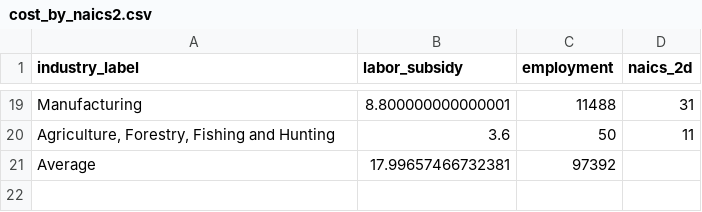
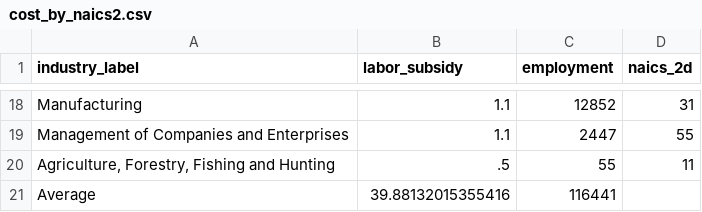
Before and after one commit to ceumicrodata/social-distancing, a CSV file: analysis/cost_by_naics2.csv, drawn as a sheet; only a part is shown, gaps mark what is left out; addresses are those after the commit; the diff covers the shown part only; the diff names each change by its address in the sheet, - before the commit and + after, or states it on an @@ line.

```diff
--- a/analysis/cost_by_naics2.csv
+++ b/analysis/cost_by_naics2.csv
-B18 (labor_subsidy): 8.800000000000001
+B18 (labor_subsidy): 1.1
-C18 (employment): 11488
+C18 (employment): 12852
+row 19: Management of Companies and Enterprises | 1.1 | 2447 | 55
-B20 (labor_subsidy): 3.6
+B20 (labor_subsidy): .5
-C20 (employment): 50
+C20 (employment): 55
-B21 (labor_subsidy): 17.99657466732381
+B21 (labor_subsidy): 39.88132015355416
-C21 (employment): 97392
+C21 (employment): 116441
```
Also changed, not shown: 7 added rows, 8 removed rows and 18 edited cells elsewhere in this file, 3 other files.
